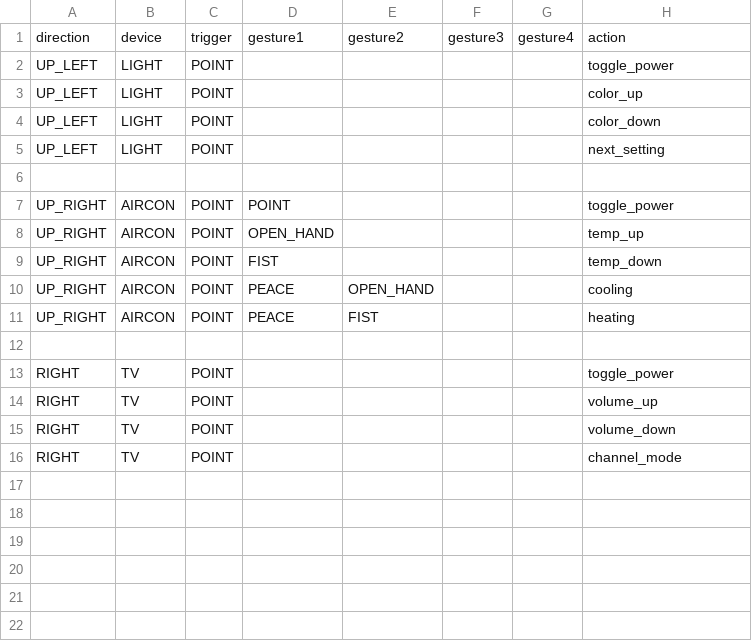
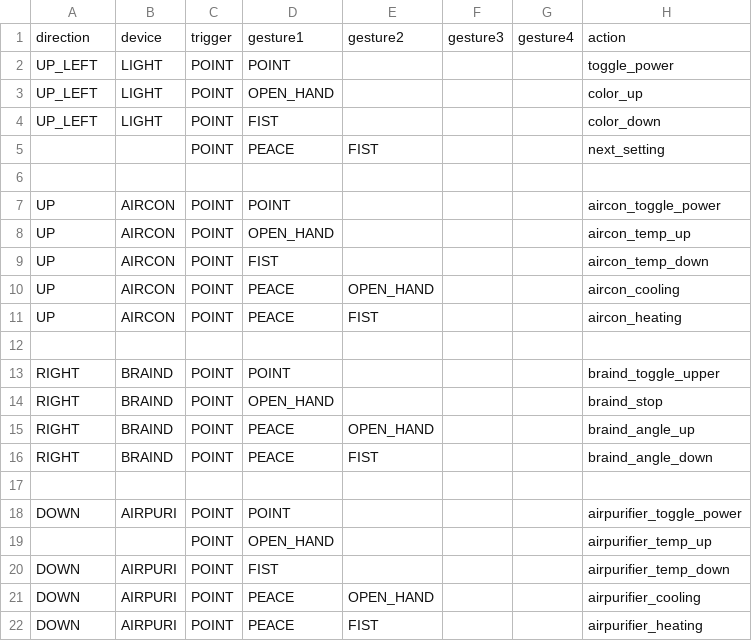
Before and after one commit to Konoa-1025/HandGestureHomeControl, a CSV file: homeAppliances/combos.csv, drawn as a sheet.

```diff
--- a/homeAppliances/combos.csv
+++ b/homeAppliances/combos.csv
@@ -1,16 +1,22 @@
 direction,device,trigger,gesture1,gesture2,gesture3,gesture4,action
-UP_LEFT,LIGHT,POINT,,,,,toggle_power
-UP_LEFT,LIGHT,POINT,,,,,color_up
-UP_LEFT,LIGHT,POINT,,,,,color_down
-UP_LEFT,LIGHT,POINT,,,,,next_setting
+UP_LEFT,LIGHT,POINT,POINT,,,,toggle_power
+UP_LEFT,LIGHT,POINT,OPEN_HAND,,,,color_up
+UP_LEFT,LIGHT,POINT,FIST,,,,color_down
+,,POINT,PEACE,FIST,,,next_setting
 
-UP_RIGHT,AIRCON,POINT,POINT,,,,toggle_power
-UP_RIGHT,AIRCON,POINT,OPEN_HAND,,,,temp_up
-UP_RIGHT,AIRCON,POINT,FIST,,,,temp_down
-UP_RIGHT,AIRCON,POINT,PEACE,OPEN_HAND,,,cooling
-UP_RIGHT,AIRCON,POINT,PEACE,FIST,,,heating
+UP,AIRCON,POINT,POINT,,,,aircon_toggle_power
+UP,AIRCON,POINT,OPEN_HAND,,,,aircon_temp_up
+UP,AIRCON,POINT,FIST,,,,aircon_temp_down
+UP,AIRCON,POINT,PEACE,OPEN_HAND,,,aircon_cooling
+UP,AIRCON,POINT,PEACE,FIST,,,aircon_heating
 
-RIGHT,TV,POINT,,,,,toggle_power
-RIGHT,TV,POINT,,,,,volume_up
-RIGHT,TV,POINT,,,,,volume_down
-RIGHT,TV,POINT,,,,,channel_mode
+RIGHT,BRAIND,POINT,POINT,,,,braind_toggle_upper
+RIGHT,BRAIND,POINT,OPEN_HAND,,,,braind_stop
+RIGHT,BRAIND,POINT,PEACE,OPEN_HAND,,,braind_angle_up
+RIGHT,BRAIND,POINT,PEACE,FIST,,,braind_angle_down
+
+DOWN,AIRPURI,POINT,POINT,,,,airpurifier_toggle_power
+,,POINT,OPEN_HAND,,,,airpurifier_temp_up
+DOWN,AIRPURI,POINT,FIST,,,,airpurifier_temp_down
+DOWN,AIRPURI,POINT,PEACE,OPEN_HAND,,,airpurifier_cooling
+DOWN,AIRPURI,POINT,PEACE,FIST,,,airpurifier_heating
```
Also changed, not shown: 1 other file.
